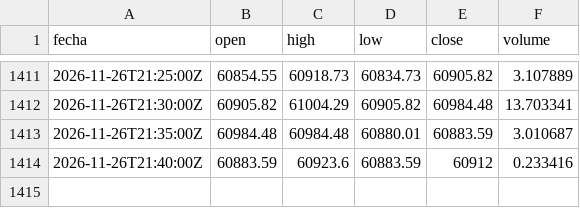
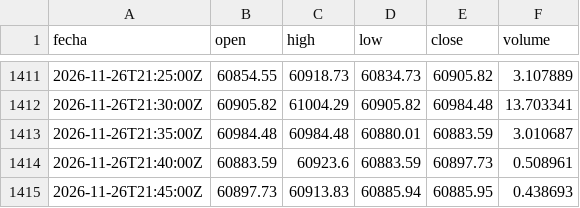
Before and after one commit to DarkShadowDATA/Analizador-de-Mercados, a CSV file: data/btc/5m.csv, drawn as a sheet; only a part is shown, gaps mark what is left out.

```diff
--- a/data/btc/5m.csv
+++ b/data/btc/5m.csv
@@ -1413,2 +1413,3 @@ fecha,open,high,low,close,volume
 2026-11-26T21:35:00Z,60984.48,60984.48,60880.01,60883.59,3.010687
-2026-11-26T21:40:00Z,60883.59,60923.6,60883.59,60912,0.233416
+2026-11-26T21:40:00Z,60883.59,60923.6,60883.59,60897.73,0.508961
+2026-11-26T21:45:00Z,60897.73,60913.83,60885.94,60885.95,0.438693
```
Also changed, not shown: data/eth/5m.csv, 1 other file.
